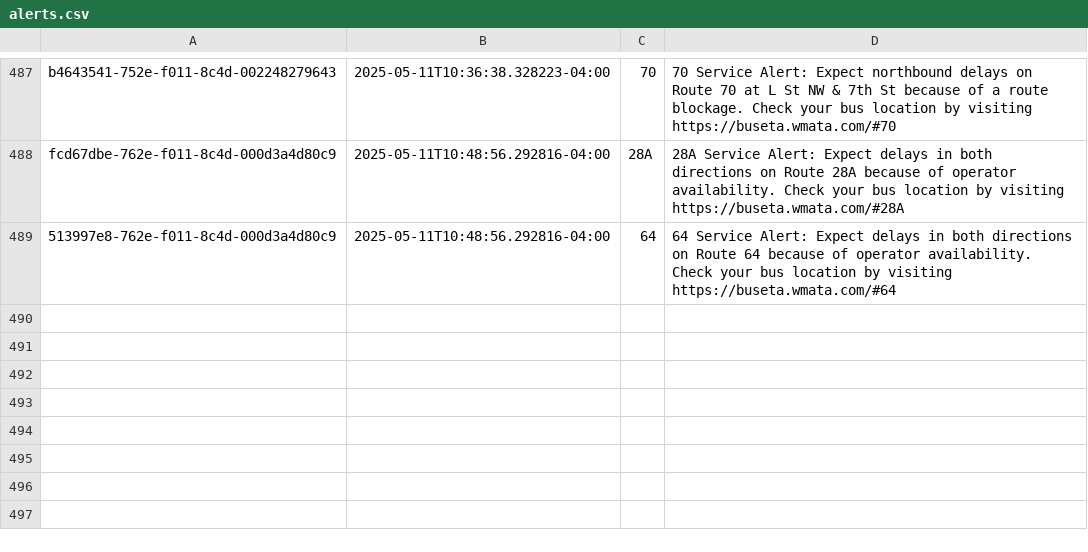
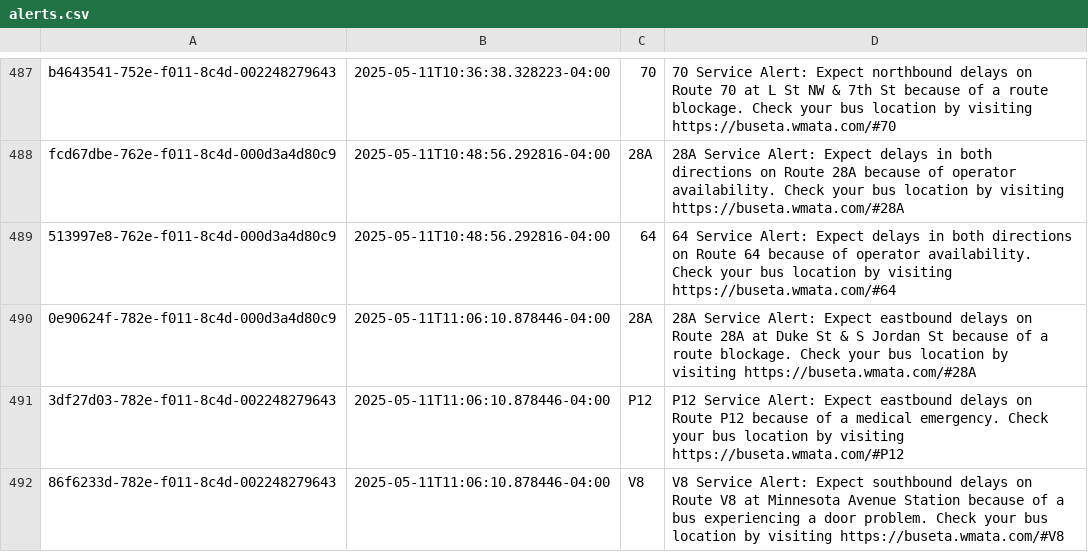
Before and after one commit to NewsAppsUMD/slack-bot-sandbox-kritisgh, a CSV file: alerts.csv, drawn as a sheet; only a part is shown, gaps mark what is left out.

```diff
--- a/alerts.csv
+++ b/alerts.csv
@@ -489 +489,4 @@ fcd67dbe-762e-f011-8c4d-000d3a4d80c9,2025-05-11T10:48:56.292816-04:00,28A,28A Se
 513997e8-762e-f011-8c4d-000d3a4d80c9,2025-05-11T10:48:56.292816-04:00,64,64 Service Alert: Expect delays in both directions on Route 64 because of operator availability. Check your bus location by visiting https://buseta.wmata.com/#64
+0e90624f-782e-f011-8c4d-000d3a4d80c9,2025-05-11T11:06:10.878446-04:00,28A,28A Service Alert: Expect eastbound delays on Route 28A at Duke St & S Jordan St because of a route blockage. Check your bus location by visiting https://buseta.wmata.com/#28A
+3df27d03-782e-f011-8c4d-002248279643,2025-05-11T11:06:10.878446-04:00,P12,P12 Service Alert: Expect eastbound delays on Route P12 because of a medical emergency. Check your bus location by visiting https://buseta.wmata.com/#P12
+86f6233d-782e-f011-8c4d-002248279643,2025-05-11T11:06:10.878446-04:00,V8,V8 Service Alert: Expect southbound delays on Route V8 at Minnesota Avenue Station because of a bus experiencing a door problem. Check your bus location by visiting https://buseta.wmata.com/#V8
```
